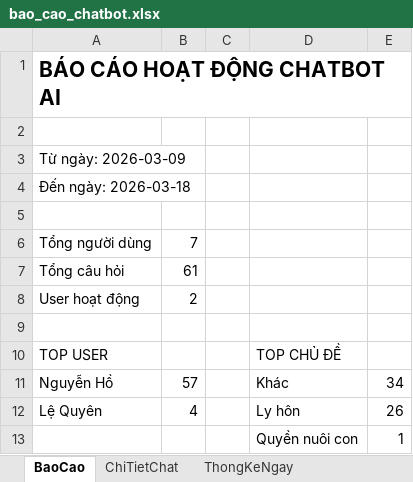
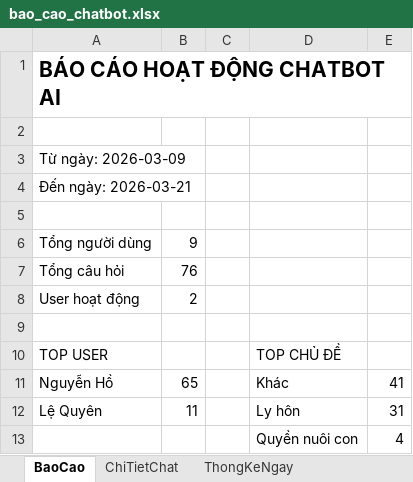
Before and after one commit to nguyenho17/chatbot-phap-luat-hngd, an Excel workbook: backend/bao_cao_chatbot.xlsx, sheet BaoCao, drawn as a sheet; values as stored, in another font and other column widths than the file's, no borders; charts and pictures not drawn; the diff names each change by its address in the sheet, - before the commit and + after, or states it on an @@ line.

```diff
--- a/backend/bao_cao_chatbot.xlsx (sheet BaoCao)
+++ b/backend/bao_cao_chatbot.xlsx (sheet BaoCao)
-A4: Đến ngày: 2026-03-18
+A4: Đến ngày: 2026-03-21
-B6: 7
+B6: 9
-B7: 61
+B7: 76
-B11: 57
+B11: 65
-E11: 34
+E11: 41
-B12: 4
+B12: 11
-E12: 26
+E12: 31
-E13: 1
+E13: 4
```
Also changed, not shown: sheet ChiTietChat, sheet ThongKeNgay, charts or pictures, 6 other files.
